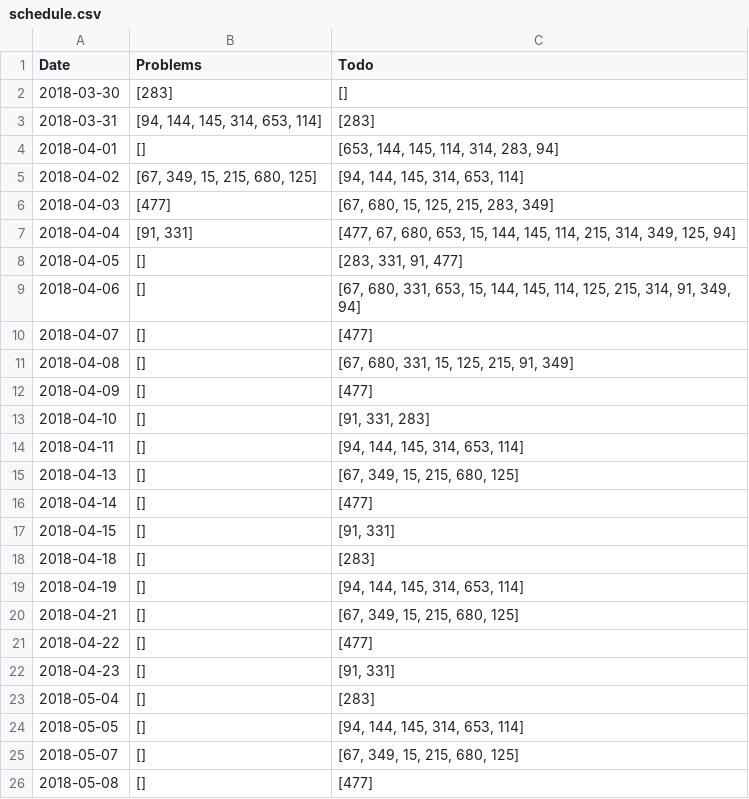
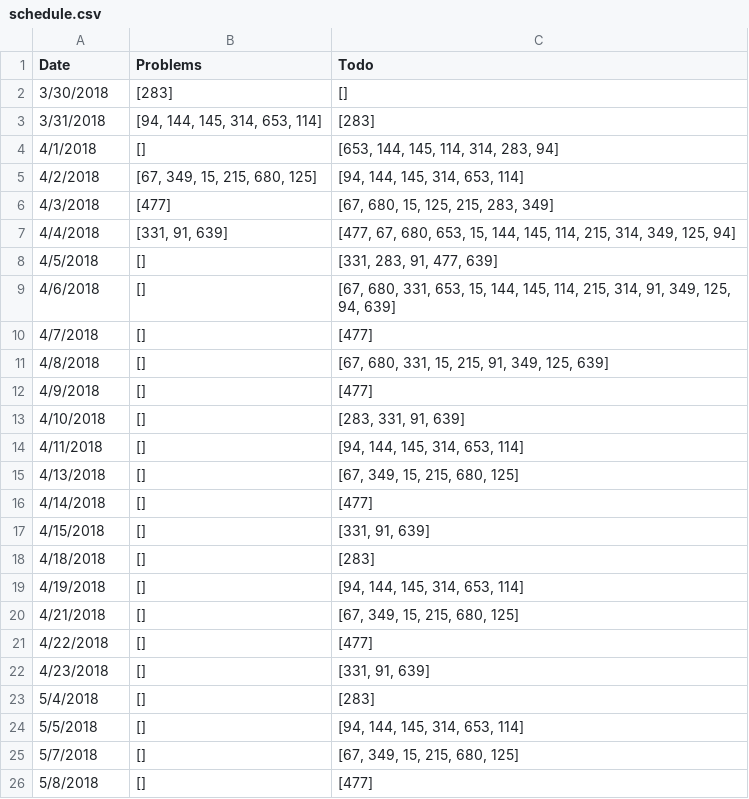
Before and after one commit to alex8937/Progress-Logger, a CSV file: schedule.csv, drawn as a sheet; only a part is shown; the diff covers the shown part only.

Commit message:
Update schedule.csv 20180404

```diff
--- a/schedule.csv
+++ b/schedule.csv
@@ -1,26 +1,26 @@
 Date,Problems,Todo
-2018-03-30,[283],[]
-2018-03-31,"[94, 144, 145, 314, 653, 114]",[283]
-2018-04-01,[],"[653, 144, 145, 114, 314, 283, 94]"
-2018-04-02,"[67, 349, 15, 215, 680, 125]","[94, 144, 145, 314, 653, 114]"
-2018-04-03,[477],"[67, 680, 15, 125, 215, 283, 349]"
-2018-04-04,"[91, 331]","[477, 67, 680, 653, 15, 144, 145, 114, 215, 314, 349, 125, 94]"
-2018-04-05,[],"[283, 331, 91, 477]"
-2018-04-06,[],"[67, 680, 331, 653, 15, 144, 145, 114, 125, 215, 314, 91, 349, 94]"
-2018-04-07,[],[477]
-2018-04-08,[],"[67, 680, 331, 15, 125, 215, 91, 349]"
-2018-04-09,[],[477]
-2018-04-10,[],"[91, 331, 283]"
-2018-04-11,[],"[94, 144, 145, 314, 653, 114]"
-2018-04-13,[],"[67, 349, 15, 215, 680, 125]"
-2018-04-14,[],[477]
-2018-04-15,[],"[91, 331]"
-2018-04-18,[],[283]
-2018-04-19,[],"[94, 144, 145, 314, 653, 114]"
-2018-04-21,[],"[67, 349, 15, 215, 680, 125]"
-2018-04-22,[],[477]
-2018-04-23,[],"[91, 331]"
-2018-05-04,[],[283]
-2018-05-05,[],"[94, 144, 145, 314, 653, 114]"
-2018-05-07,[],"[67, 349, 15, 215, 680, 125]"
-2018-05-08,[],[477]
+3/30/2018,[283],[]
+3/31/2018,"[94, 144, 145, 314, 653, 114]",[283]
+4/1/2018,[],"[653, 144, 145, 114, 314, 283, 94]"
+4/2/2018,"[67, 349, 15, 215, 680, 125]","[94, 144, 145, 314, 653, 114]"
+4/3/2018,[477],"[67, 680, 15, 125, 215, 283, 349]"
+4/4/2018,"[331, 91, 639]","[477, 67, 680, 653, 15, 144, 145, 114, 215, 314, 349, 125, 94]"
+4/5/2018,[],"[331, 283, 91, 477, 639]"
+4/6/2018,[],"[67, 680, 331, 653, 15, 144, 145, 114, 215, 314, 91, 349, 125, 94, 639]"
+4/7/2018,[],[477]
+4/8/2018,[],"[67, 680, 331, 15, 215, 91, 349, 125, 639]"
+4/9/2018,[],[477]
+4/10/2018,[],"[283, 331, 91, 639]"
+4/11/2018,[],"[94, 144, 145, 314, 653, 114]"
+4/13/2018,[],"[67, 349, 15, 215, 680, 125]"
+4/14/2018,[],[477]
+4/15/2018,[],"[331, 91, 639]"
+4/18/2018,[],[283]
+4/19/2018,[],"[94, 144, 145, 314, 653, 114]"
+4/21/2018,[],"[67, 349, 15, 215, 680, 125]"
+4/22/2018,[],[477]
+4/23/2018,[],"[331, 91, 639]"
+5/4/2018,[],[283]
+5/5/2018,[],"[94, 144, 145, 314, 653, 114]"
+5/7/2018,[],"[67, 349, 15, 215, 680, 125]"
+5/8/2018,[],[477]
```
Also changed, not shown: 20 edited cells elsewhere in this file, 1 other file.
